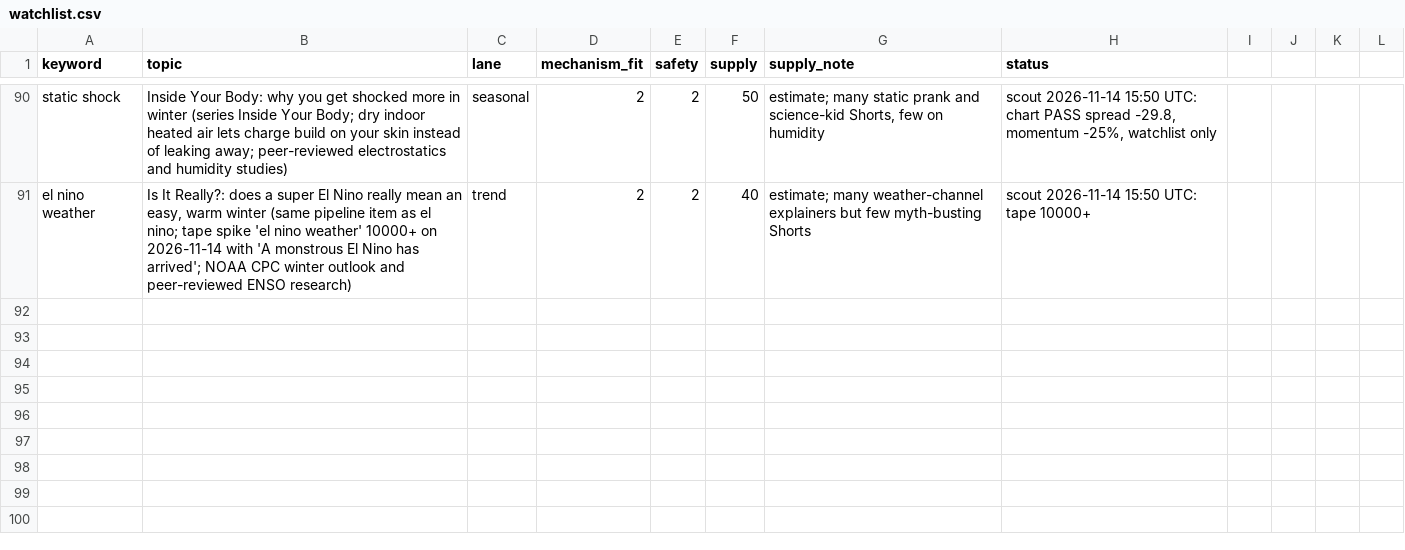
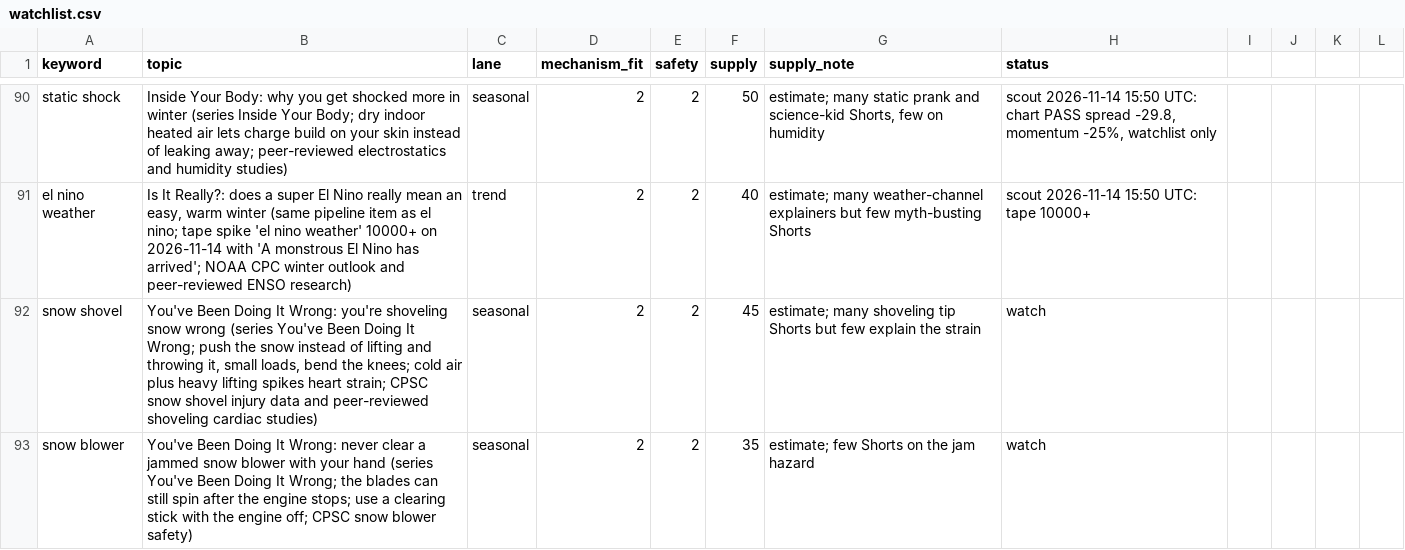
Before and after one commit to explainedinshort60-coder/Explained-in-60, a CSV file: demand/watchlist.csv, drawn as a sheet; only a part is shown, gaps mark what is left out; the diff names each change by its address in the sheet, - before the commit and + after, or states it on an @@ line.

```diff
--- a/demand/watchlist.csv
+++ b/demand/watchlist.csv
+row 92: snow shovel | You've Been Doing It Wrong: you're shoveling snow wrong (series You've Been Doing It Wrong; push the snow instead of lifting and throwing it, small loads, bend the knees; cold air plus heavy lifting spikes heart strain; CPSC snow shovel injury data and peer-reviewed shoveling cardiac studies) | seasonal | 2 | 2 | 45 | estimate; many shoveling tip Shorts but few explain the strain | watch
+row 93: snow blower | You've Been Doing It Wrong: never clear a jammed snow blower with your hand (series You've Been Doing It Wrong; the blades can still spin after the engine stops; use a clearing stick with the engine off; CPSC snow blower safety) | seasonal | 2 | 2 | 35 | estimate; few Shorts on the jam hazard | watch
```
Also changed, not shown: 6 other files.
